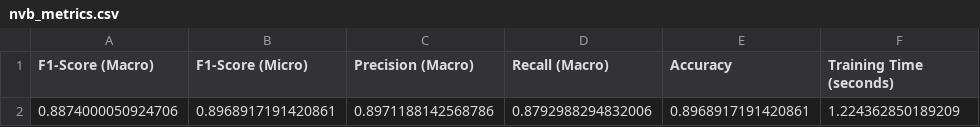
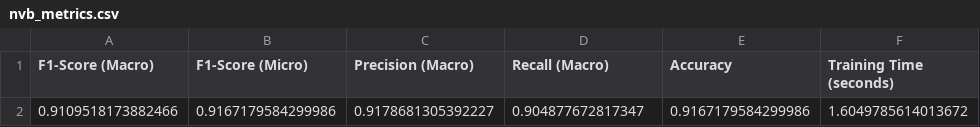
Before and after one commit to DLoc03/Nhom5_NewsClassifier, a CSV file: models/NaiveBayes/nvb_metrics.csv, drawn as a sheet; removed rows and columns are numbered as before the commit, all else as after; the diff names each change by its address in the sheet, - before the commit and + after, or states it on an @@ line.

```diff
--- a/models/NaiveBayes/nvb_metrics.csv
+++ b/models/NaiveBayes/nvb_metrics.csv
-row 2: 0.8874000050924706 | 0.8968917191420861 | 0.8971188142568786 | 0.8792988294832006 | 0.8968917191420861 | 1.224362850189209
+row 2: 0.9109518173882466 | 0.9167179584299986 | 0.9178681305392227 | 0.904877672817347 | 0.9167179584299986 | 1.6049785614013672
```
Also changed, not shown: 9 other files.
